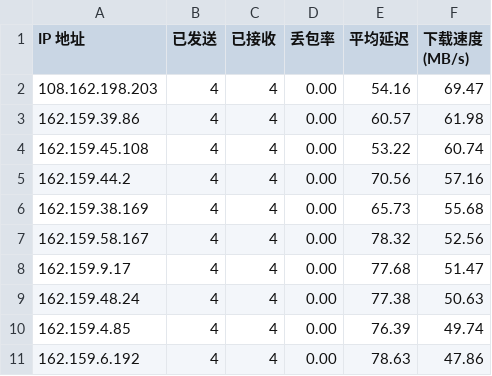
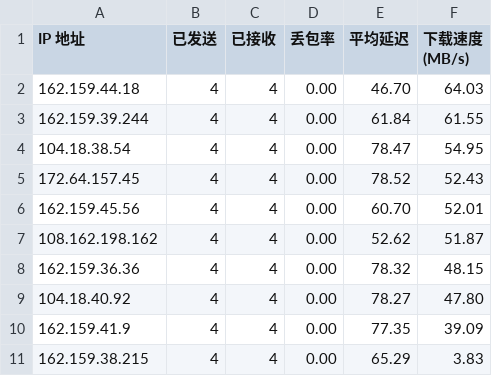
Before and after one commit to bailitaotao/cloudflare-st-result, a CSV file: result.csv, drawn as a sheet.

Commit message:
251101

```diff
--- a/result.csv
+++ b/result.csv
@@ -1,11 +1,11 @@
 IP 地址,已发送,已接收,丢包率,平均延迟,下载速度 (MB/s)
-108.162.198.203,4,4,0.00,54.16,69.47
-162.159.39.86,4,4,0.00,60.57,61.98
-162.159.45.108,4,4,0.00,53.22,60.74
-162.159.44.2,4,4,0.00,70.56,57.16
-162.159.38.169,4,4,0.00,65.73,55.68
-162.159.58.167,4,4,0.00,78.32,52.56
-162.159.9.17,4,4,0.00,77.68,51.47
-162.159.48.24,4,4,0.00,77.38,50.63
-162.159.4.85,4,4,0.00,76.39,49.74
-162.159.6.192,4,4,0.00,78.63,47.86
+162.159.44.18,4,4,0.00,46.70,64.03
+162.159.39.244,4,4,0.00,61.84,61.55
+104.18.38.54,4,4,0.00,78.47,54.95
+172.64.157.45,4,4,0.00,78.52,52.43
+162.159.45.56,4,4,0.00,60.70,52.01
+108.162.198.162,4,4,0.00,52.62,51.87
+162.159.36.36,4,4,0.00,78.32,48.15
+104.18.40.92,4,4,0.00,78.27,47.80
+162.159.41.9,4,4,0.00,77.35,39.09
+162.159.38.215,4,4,0.00,65.29,3.83
```
